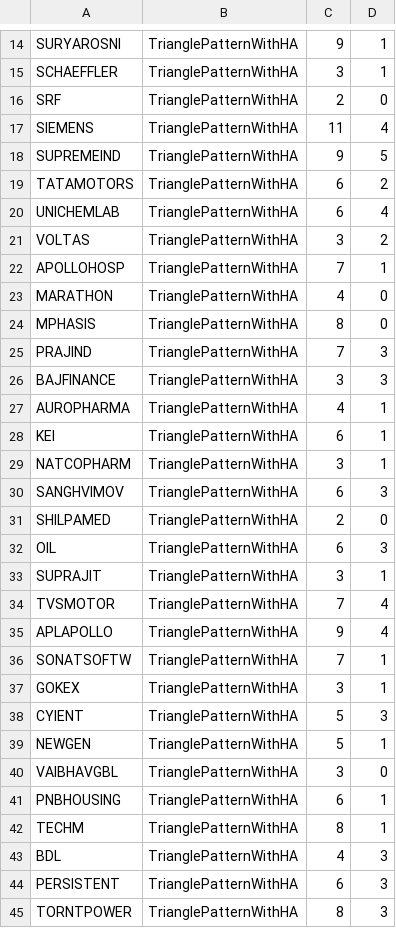
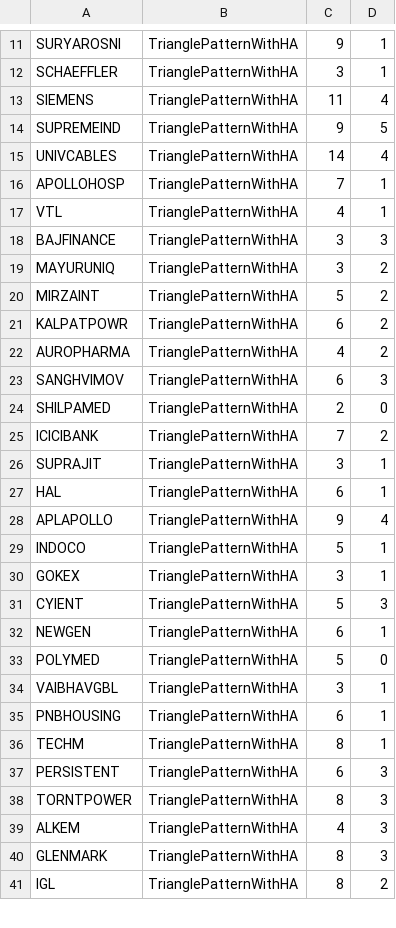
Before and after one commit to bentx/StockSpell, a CSV file: Results/overall/0TrianglePatternWithHAoverAll.csv, drawn as a sheet; only a part is shown, gaps mark what is left out; the shorter side is filled out with more unchanged rows; the diff covers the shown part only.

```diff
--- a/Results/overall/0TrianglePatternWithHAoverAll.csv
+++ b/Results/overall/0TrianglePatternWithHAoverAll.csv
@@ -15,30 +12,26 @@ SURYAROSNI,TrianglePatternWithHA,9,1
 SCHAEFFLER,TrianglePatternWithHA,3,1
-SRF,TrianglePatternWithHA,2,0
 SIEMENS,TrianglePatternWithHA,11,4
 SUPREMEIND,TrianglePatternWithHA,9,5
-TATAMOTORS,TrianglePatternWithHA,6,2
-UNICHEMLAB,TrianglePatternWithHA,6,4
-VOLTAS,TrianglePatternWithHA,3,2
+UNIVCABLES,TrianglePatternWithHA,14,4
 APOLLOHOSP,TrianglePatternWithHA,7,1
-MARATHON,TrianglePatternWithHA,4,0
-MPHASIS,TrianglePatternWithHA,8,0
-PRAJIND,TrianglePatternWithHA,7,3
+VTL,TrianglePatternWithHA,4,1
 BAJFINANCE,TrianglePatternWithHA,3,3
-AUROPHARMA,TrianglePatternWithHA,4,1
-KEI,TrianglePatternWithHA,6,1
-NATCOPHARM,TrianglePatternWithHA,3,1
+MAYURUNIQ,TrianglePatternWithHA,3,2
+MIRZAINT,TrianglePatternWithHA,5,2
+KALPATPOWR,TrianglePatternWithHA,6,2
+AUROPHARMA,TrianglePatternWithHA,4,2
 SANGHVIMOV,TrianglePatternWithHA,6,3
 SHILPAMED,TrianglePatternWithHA,2,0
-OIL,TrianglePatternWithHA,6,3
+ICICIBANK,TrianglePatternWithHA,7,2
 SUPRAJIT,TrianglePatternWithHA,3,1
-TVSMOTOR,TrianglePatternWithHA,7,4
+HAL,TrianglePatternWithHA,6,1
 APLAPOLLO,TrianglePatternWithHA,9,4
-SONATSOFTW,TrianglePatternWithHA,7,1
+INDOCO,TrianglePatternWithHA,5,1
 GOKEX,TrianglePatternWithHA,3,1
 CYIENT,TrianglePatternWithHA,5,3
-NEWGEN,TrianglePatternWithHA,5,1
-VAIBHAVGBL,TrianglePatternWithHA,3,0
+NEWGEN,TrianglePatternWithHA,6,1
+POLYMED,TrianglePatternWithHA,5,0
+VAIBHAVGBL,TrianglePatternWithHA,3,1
 PNBHOUSING,TrianglePatternWithHA,6,1
 TECHM,TrianglePatternWithHA,8,1
-BDL,TrianglePatternWithHA,4,3
 PERSISTENT,TrianglePatternWithHA,6,3
```
Also changed, not shown: 8 added rows, 13 removed rows and 1 edited cell elsewhere in this file, Results/details/1WA10data.csv, Results/details/1WA20data.csv, 26 other files.
